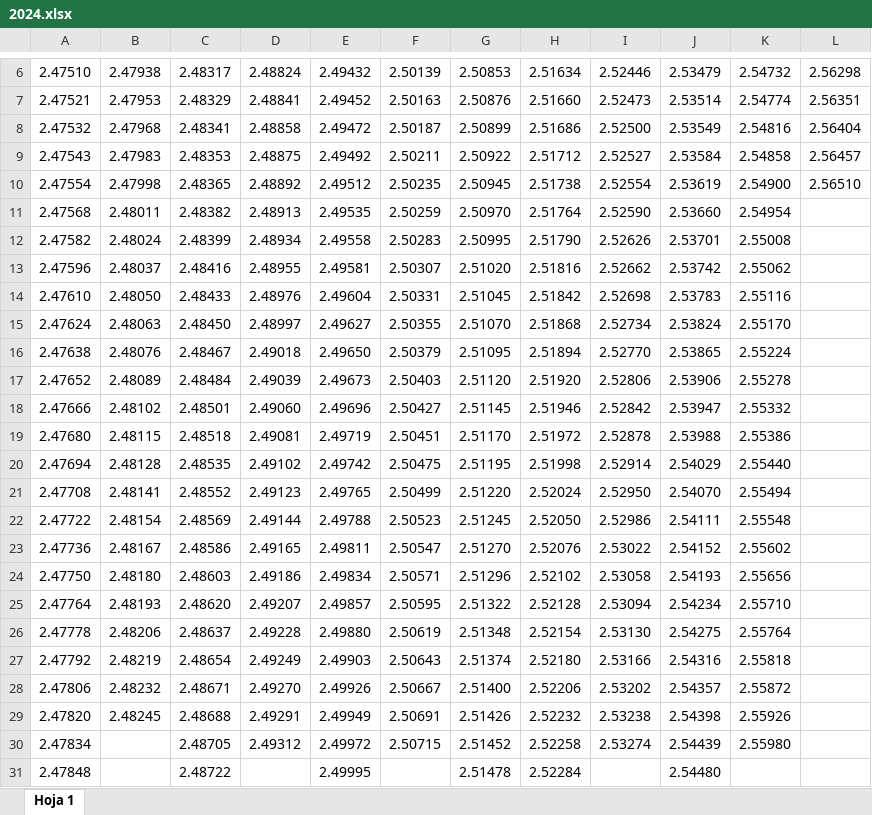
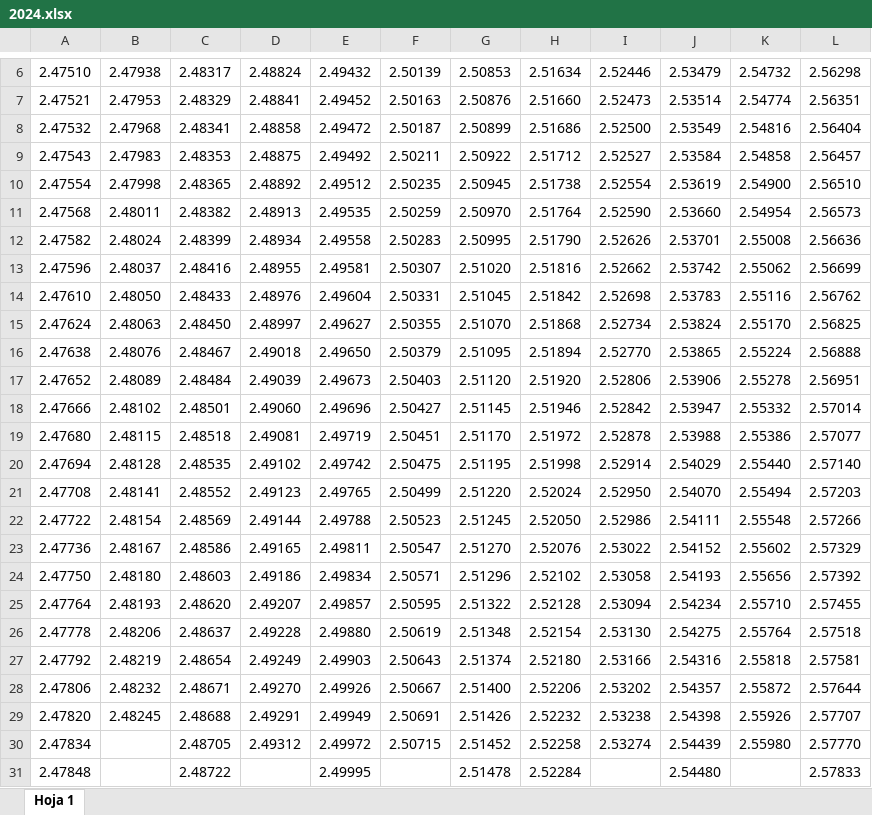
Before and after one commit to selinmarcos/ufv, an Excel workbook: 2024.xlsx, sheet Hoja 1, drawn as a sheet; only a part is shown, gaps mark what is left out; values as stored, in another font and other column widths than the file's, no borders; the diff names each change by its address in the sheet, - before the commit and + after, or states it on an @@ line.

```diff
--- a/2024.xlsx (sheet Hoja 1)
+++ b/2024.xlsx (sheet Hoja 1)
-L11: (empty)
+L11: 2.56573
-L12: (empty)
+L12: 2.56636
-L13: (empty)
+L13: 2.56699
-L14: (empty)
+L14: 2.56762
-L15: (empty)
+L15: 2.56825
-L16: (empty)
+L16: 2.56888
-L17: (empty)
+L17: 2.56951
-L18: (empty)
+L18: 2.57014
-L19: (empty)
+L19: 2.57077
-L20: (empty)
+L20: 2.57140
-L21: (empty)
+L21: 2.57203
-L22: (empty)
+L22: 2.57266
-L23: (empty)
+L23: 2.57329
-L24: (empty)
+L24: 2.57392
-L25: (empty)
+L25: 2.57455
-L26: (empty)
+L26: 2.57518
-L27: (empty)
+L27: 2.57581
-L28: (empty)
+L28: 2.57644
-L29: (empty)
+L29: 2.57707
-L30: (empty)
+L30: 2.57770
-L31: (empty)
+L31: 2.57833
```
Also changed, not shown: 1 other file.
